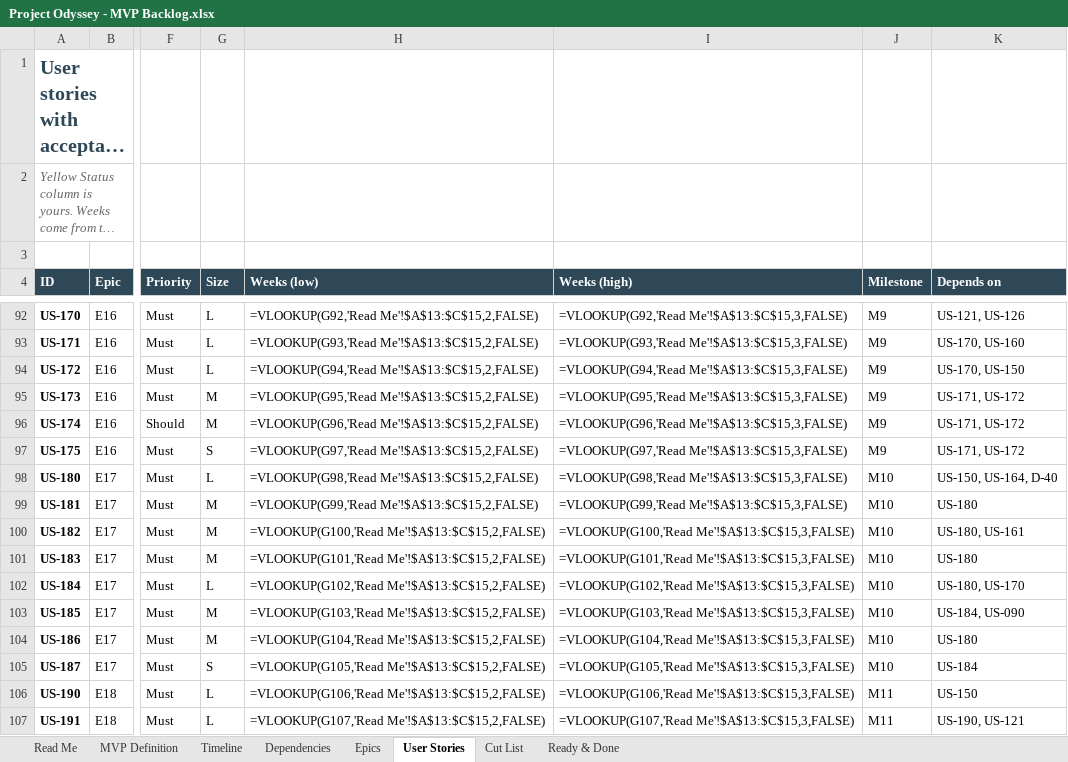
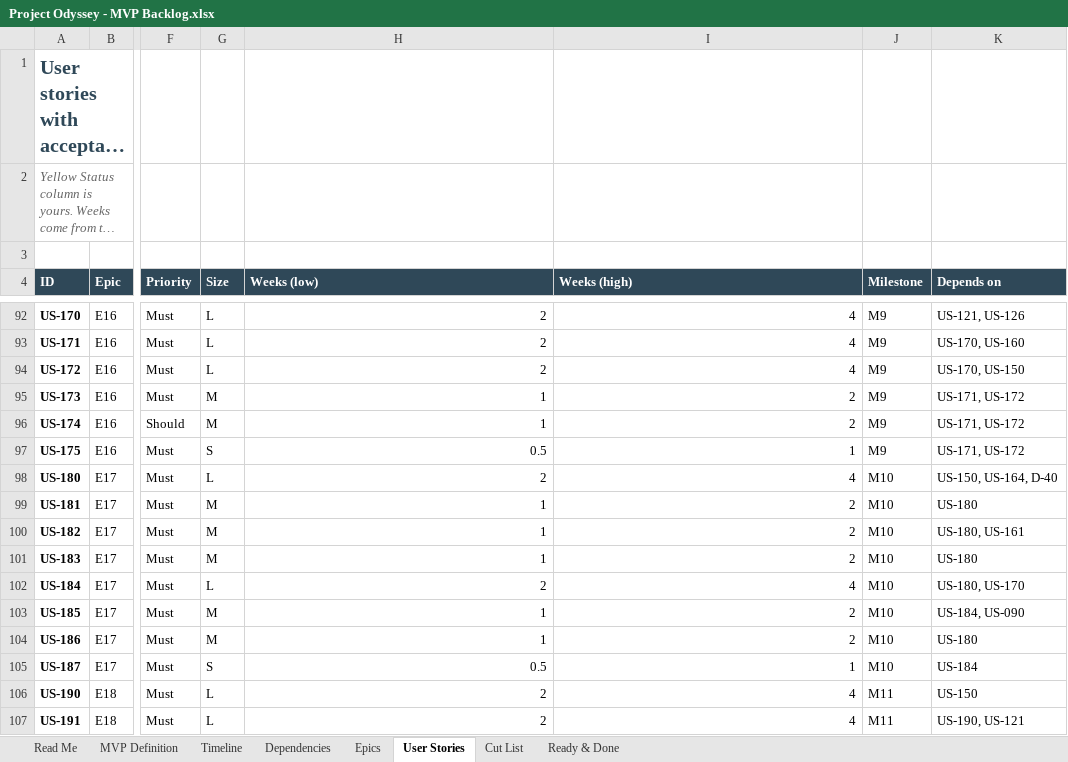
Before and after one commit to marius-stoian/Project-Odyssey, an Excel workbook: docs/project/requirements/Project Odyssey - MVP Backlog.xlsx, sheet User Stories, drawn as a sheet; only a part is shown, gaps mark what is left out; long unchanged cells end in …; values as stored, in another font and other column widths than the file's, no borders; formulas without a stored value are shown as written; conditional formats not drawn; the diff covers the shown part only; the diff names each change by its address in the sheet, - before the commit and + after, or states it on an @@ line.

```diff
--- a/docs/project/requirements/Project Odyssey - MVP Backlog.xlsx (sheet User Stories)
+++ b/docs/project/requirements/Project Odyssey - MVP Backlog.xlsx (sheet User Stories)
-H92 (Weeks (low)): =VLOOKUP(G92,'Read Me'!$A$13:$C$15,2,FALSE)
+H92 (Weeks (low)): 2
-I92 (Weeks (high)): =VLOOKUP(G92,'Read Me'!$A$13:$C$15,3,FALSE)
+I92 (Weeks (high)): 4
-H93 (Weeks (low)): =VLOOKUP(G93,'Read Me'!$A$13:$C$15,2,FALSE)
+H93 (Weeks (low)): 2
-I93 (Weeks (high)): =VLOOKUP(G93,'Read Me'!$A$13:$C$15,3,FALSE)
+I93 (Weeks (high)): 4
-H94 (Weeks (low)): =VLOOKUP(G94,'Read Me'!$A$13:$C$15,2,FALSE)
+H94 (Weeks (low)): 2
-I94 (Weeks (high)): =VLOOKUP(G94,'Read Me'!$A$13:$C$15,3,FALSE)
+I94 (Weeks (high)): 4
-H95 (Weeks (low)): =VLOOKUP(G95,'Read Me'!$A$13:$C$15,2,FALSE)
+H95 (Weeks (low)): 1
-I95 (Weeks (high)): =VLOOKUP(G95,'Read Me'!$A$13:$C$15,3,FALSE)
+I95 (Weeks (high)): 2
-H96 (Weeks (low)): =VLOOKUP(G96,'Read Me'!$A$13:$C$15,2,FALSE)
+H96 (Weeks (low)): 1
-I96 (Weeks (high)): =VLOOKUP(G96,'Read Me'!$A$13:$C$15,3,FALSE)
+I96 (Weeks (high)): 2
-H97 (Weeks (low)): =VLOOKUP(G97,'Read Me'!$A$13:$C$15,2,FALSE)
+H97 (Weeks (low)): 0.5
-I97 (Weeks (high)): =VLOOKUP(G97,'Read Me'!$A$13:$C$15,3,FALSE)
+I97 (Weeks (high)): 1
-H98 (Weeks (low)): =VLOOKUP(G98,'Read Me'!$A$13:$C$15,2,FALSE)
+H98 (Weeks (low)): 2
-I98 (Weeks (high)): =VLOOKUP(G98,'Read Me'!$A$13:$C$15,3,FALSE)
+I98 (Weeks (high)): 4
-H99 (Weeks (low)): =VLOOKUP(G99,'Read Me'!$A$13:$C$15,2,FALSE)
+H99 (Weeks (low)): 1
-I99 (Weeks (high)): =VLOOKUP(G99,'Read Me'!$A$13:$C$15,3,FALSE)
+I99 (Weeks (high)): 2
-H100 (Weeks (low)): =VLOOKUP(G100,'Read Me'!$A$13:$C$15,2,FALSE)
+H100 (Weeks (low)): 1
-I100 (Weeks (high)): =VLOOKUP(G100,'Read Me'!$A$13:$C$15,3,FALSE)
+I100 (Weeks (high)): 2
-H101 (Weeks (low)): =VLOOKUP(G101,'Read Me'!$A$13:$C$15,2,FALSE)
+H101 (Weeks (low)): 1
-I101 (Weeks (high)): =VLOOKUP(G101,'Read Me'!$A$13:$C$15,3,FALSE)
+I101 (Weeks (high)): 2
-H102 (Weeks (low)): =VLOOKUP(G102,'Read Me'!$A$13:$C$15,2,FALSE)
+H102 (Weeks (low)): 2
-I102 (Weeks (high)): =VLOOKUP(G102,'Read Me'!$A$13:$C$15,3,FALSE)
+I102 (Weeks (high)): 4
-H103 (Weeks (low)): =VLOOKUP(G103,'Read Me'!$A$13:$C$15,2,FALSE)
+H103 (Weeks (low)): 1
-I103 (Weeks (high)): =VLOOKUP(G103,'Read Me'!$A$13:$C$15,3,FALSE)
+I103 (Weeks (high)): 2
-H104 (Weeks (low)): =VLOOKUP(G104,'Read Me'!$A$13:$C$15,2,FALSE)
+H104 (Weeks (low)): 1
-I104 (Weeks (high)): =VLOOKUP(G104,'Read Me'!$A$13:$C$15,3,FALSE)
+I104 (Weeks (high)): 2
-H105 (Weeks (low)): =VLOOKUP(G105,'Read Me'!$A$13:$C$15,2,FALSE)
+H105 (Weeks (low)): 0.5
-I105 (Weeks (high)): =VLOOKUP(G105,'Read Me'!$A$13:$C$15,3,FALSE)
+I105 (Weeks (high)): 1
-H106 (Weeks (low)): =VLOOKUP(G106,'Read Me'!$A$13:$C$15,2,FALSE)
+H106 (Weeks (low)): 2
-I106 (Weeks (high)): =VLOOKUP(G106,'Read Me'!$A$13:$C$15,3,FALSE)
+I106 (Weeks (high)): 4
-H107 (Weeks (low)): =VLOOKUP(G107,'Read Me'!$A$13:$C$15,2,FALSE)
+H107 (Weeks (low)): 2
-I107 (Weeks (high)): =VLOOKUP(G107,'Read Me'!$A$13:$C$15,3,FALSE)
+I107 (Weeks (high)): 4
```
Also changed, not shown: 242 edited cells elsewhere in this sheet, sheet Timeline, sheet Epics, sheet Dependencies, sheet Read Me, 8 other files.
